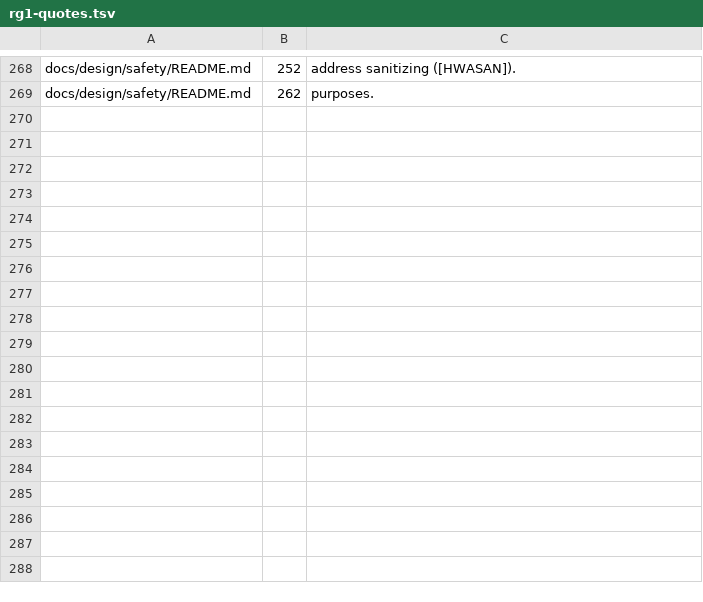
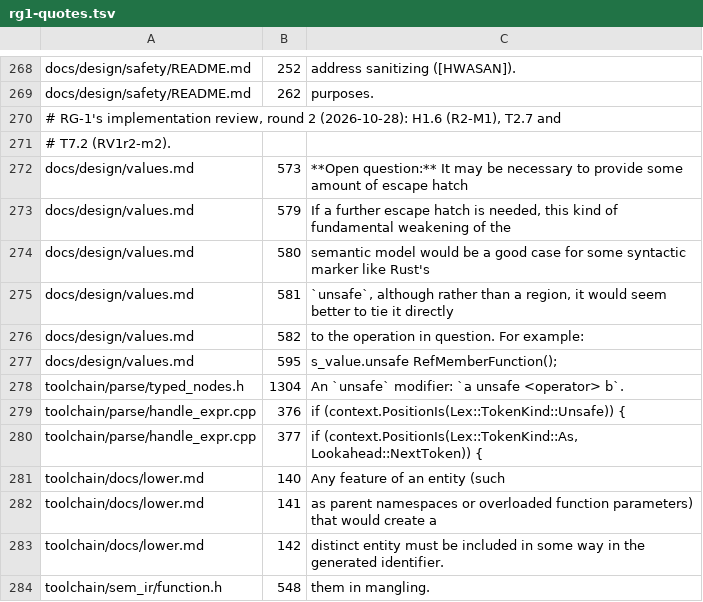
Before and after one commit to jmann345/carbon-lang, a TSV file: fork/register/rg1-quotes.tsv, drawn as a sheet; only a part is shown, gaps mark what is left out.

```diff
--- a/fork/register/rg1-quotes.tsv
+++ b/fork/register/rg1-quotes.tsv
@@ -269 +269,16 @@ docs/design/safety/README.md	252	address sanitizing ([HWASAN]).
 docs/design/safety/README.md	262	purposes.
+# RG-1's implementation review, round 2 (2026-10-28): H1.6 (R2-M1), T2.7 and
+# T7.2 (RV1r2-m2).
+docs/design/values.md	573	**Open question:** It may be necessary to provide some amount of escape hatch
+docs/design/values.md	579	If a further escape hatch is needed, this kind of fundamental weakening of the
+docs/design/values.md	580	semantic model would be a good case for some syntactic marker like Rust's
+docs/design/values.md	581	`unsafe`, although rather than a region, it would seem better to tie it directly
+docs/design/values.md	582	to the operation in question. For example:
+docs/design/values.md	595	s_value.unsafe RefMemberFunction();
+toolchain/parse/typed_nodes.h	1304	An `unsafe` modifier: `a unsafe <operator> b`.
+toolchain/parse/handle_expr.cpp	376	if (context.PositionIs(Lex::TokenKind::Unsafe)) {
+toolchain/parse/handle_expr.cpp	377	if (context.PositionIs(Lex::TokenKind::As, Lookahead::NextToken)) {
+toolchain/docs/lower.md	140	Any feature of an entity (such
+toolchain/docs/lower.md	141	as parent namespaces or overloaded function parameters) that would create a
+toolchain/docs/lower.md	142	distinct entity must be included in some way in the generated identifier.
+toolchain/sem_ir/function.h	548	them in mangling.
```
Also changed, not shown: 3 other files.
